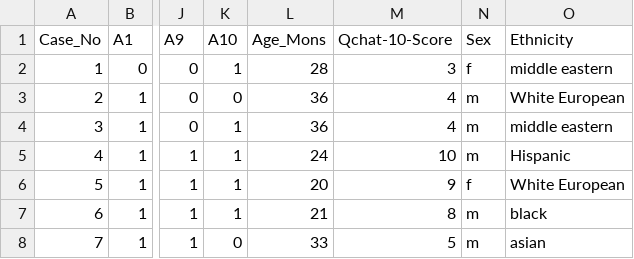
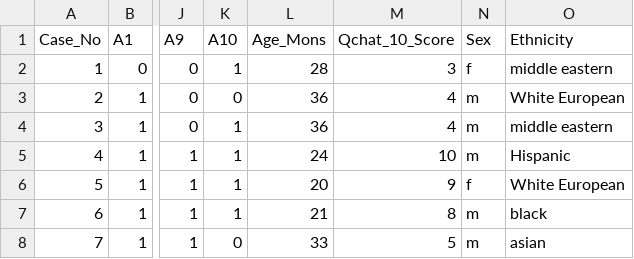
Before and after one commit to gunavardhan27/ml-api, a CSV file: asd/autism_child.csv, drawn as a sheet; only a part is shown, gaps mark what is left out; the diff names each change by its address in the sheet, - before the commit and + after, or states it on an @@ line.

```diff
--- a/asd/autism_child.csv
+++ b/asd/autism_child.csv
-M1: Qchat-10-Score
+M1: Qchat_10_Score
```
Also changed, not shown: 12 other files.
